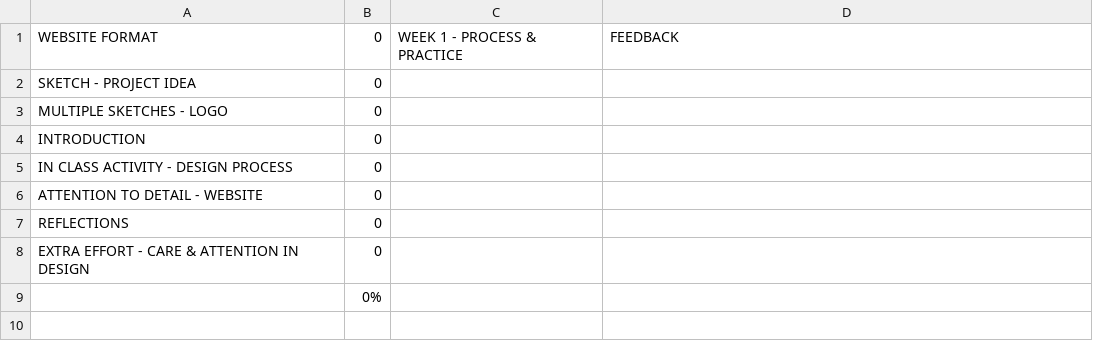
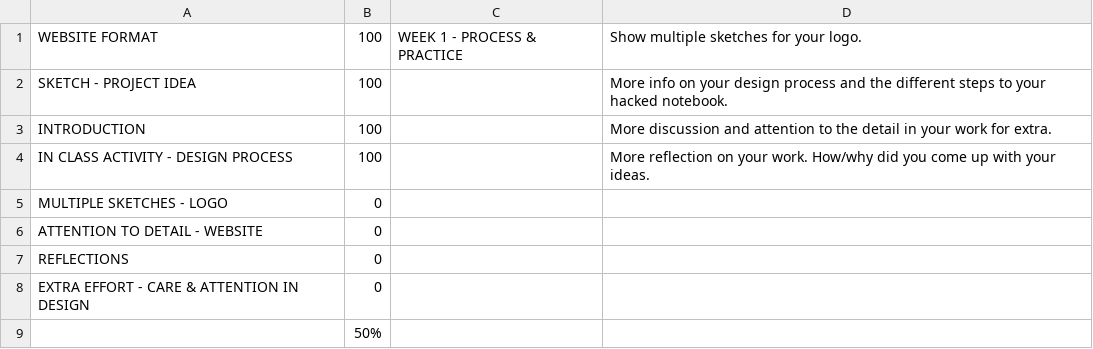
Before and after one commit to makercreator/learn, a CSV file: students/andrew/week1/skills - week 1.csv, drawn as a sheet.

```diff
--- a/students/andrew/week1/skills - week 1.csv
+++ b/students/andrew/week1/skills - week 1.csv
@@ -1,6 +1,6 @@
-WEBSITE FORMAT,0,WEEK 1 - PROCESS & PRACTICE,FEEDBACK
-SKETCH - PROJECT IDEA,0,,
+WEBSITE FORMAT,100,WEEK 1 - PROCESS & PRACTICE,Show multiple sketches for your logo.
+SKETCH - PROJECT IDEA,100,,More info on your design process and the different steps to your hacked notebook.
+INTRODUCTION,100,,More discussion and attention to the detail in your work for extra.
+IN CLASS ACTIVITY - DESIGN PROCESS,100,,More reflection on your work. How/why did you come up with your ideas.
 MULTIPLE SKETCHES - LOGO,0,,
-INTRODUCTION,0,,
-IN CLASS ACTIVITY - DESIGN PROCESS,0,,
 ATTENTION TO DETAIL - WEBSITE,0,,
@@ -8,2 +8,2 @@ REFLECTIONS,0,,
 EXTRA EFFORT - CARE & ATTENTION IN DESIGN,0,,
-,0%,,
+,50%,,
```
Also changed, not shown: students/alec/skills - overall_backup.csv, students/andrew/skills - overall.csv, 3 other files.
